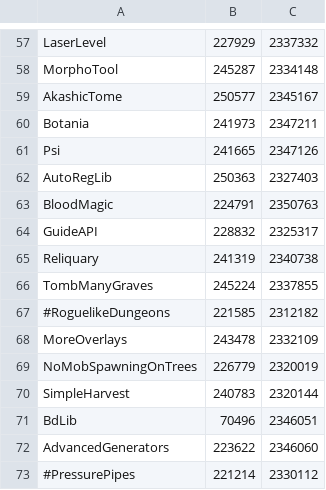
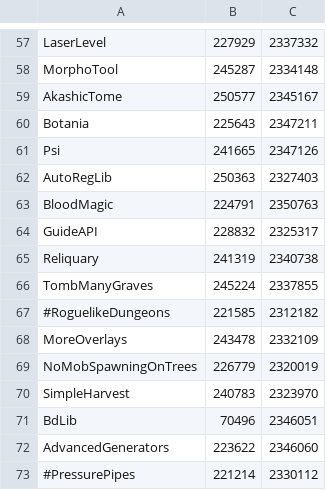
Before and after one commit to RealGrep/Quasar, a CSV file: common.csv, drawn as a sheet; only a part is shown, gaps mark what is left out.

```diff
--- a/common.csv
+++ b/common.csv
@@ -59,3 +59,3 @@ MorphoTool, 245287, 2334148
 AkashicTome, 250577, 2345167
-Botania, 241973, 2347211
+Botania, 225643, 2347211
 Psi, 241665, 2347126
@@ -69,3 +69,3 @@ MoreOverlays, 243478, 2332109
 NoMobSpawningOnTrees, 226779, 2320019
-SimpleHarvest, 240783, 2320144
+SimpleHarvest, 240783, 2323970
 BdLib, 70496, 2346051
```
Also changed, not shown: 2 other files.
